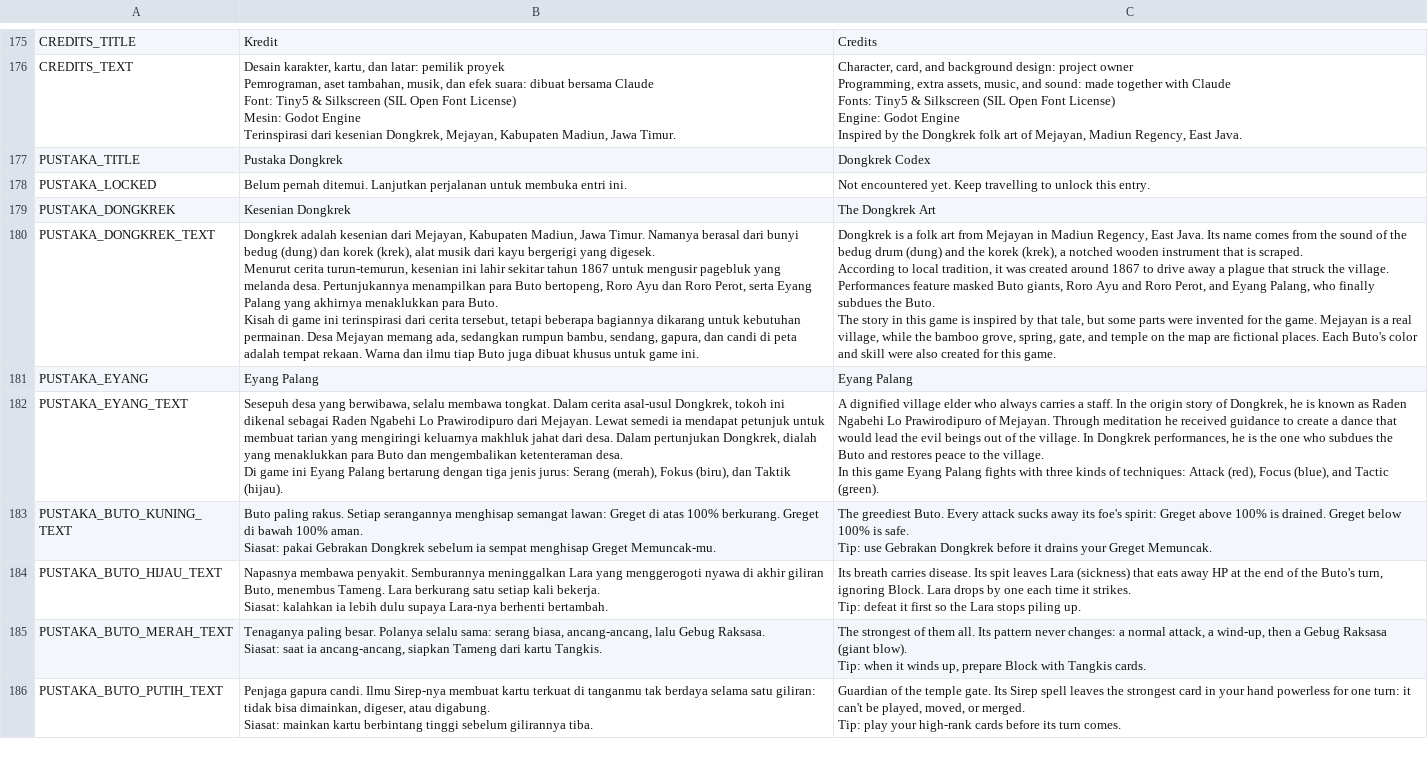
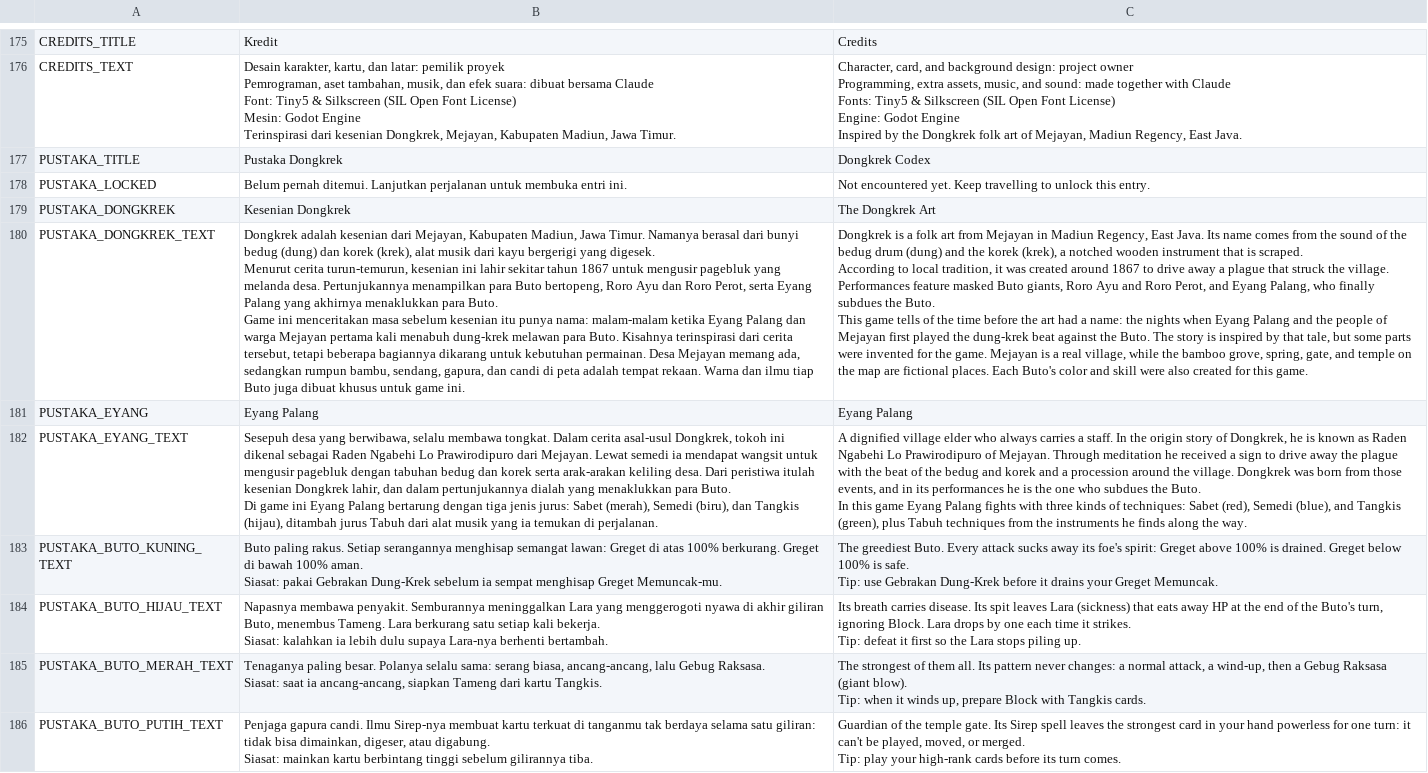
Before and after one commit to imamabidin999-maker/GDD, a CSV file: localization/strings.csv, drawn as a sheet; only a part is shown, gaps mark what is left out; ↵ is a line break in a cell; the diff covers the shown part only; the diff names each change by its address in the sheet, - before the commit and + after, or states it on an @@ line.

```diff
--- a/localization/strings.csv
+++ b/localization/strings.csv
-B180: …para Buto. ↵ Kisah di game ini terinspirasi dari…
+B180: …para Buto. ↵ Game ini menceritakan masa sebelum kesenian itu punya nama: malam-malam ketika Eyang Palang dan warga Mejayan pertama kali menabuh dung-krek melawan para Buto. Kisahnya terinspirasi dari…
-C180: …the Buto. ↵ The story in this game is inspired…
+C180: …the Buto. ↵ This game tells of the time before the art had a name: the nights when Eyang Palang and the people of Mejayan first played the dung-krek beat against the Buto. The story is inspired…
-B182: …ia mendapat petunjuk untuk membuat tarian yang mengiringi keluarnya makhluk jahat dari desa. Dalam pertunjukan Dongkrek, dialah yang menaklukkan para Buto dan mengembalikan ketenteraman desa. ↵ Di game ini Eyang Palang bertarung dengan tiga jenis jurus: Serang (merah), Fokus (biru), dan Taktik (hijau).
+B182: …ia mendapat wangsit untuk mengusir pagebluk dengan tabuhan bedug dan korek serta arak-arakan keliling desa. Dari peristiwa itulah kesenian Dongkrek lahir, dan dalam pertunjukannya dialah yang menaklukkan para Buto. ↵ Di game ini Eyang Palang bertarung dengan tiga jenis jurus: Sabet (merah), Semedi (biru), dan Tangkis (hijau), ditambah jurus Tabuh dari alat musik yang ia temukan di perjalanan.
-C182: …he received guidance to create a dance that would lead the evil beings out of the village. In Dongkrek performances, he is the one who subdues the Buto and restores peace to the village. ↵ In this game Eyang Palang fights with three kinds of techniques: Attack (red), Focus (blue), and Tactic (green).
+C182: …he received a sign to drive away the plague with the beat of the bedug and korek and a procession around the village. Dongkrek was born from those events, and in its performances he is the one who subdues the Buto. ↵ In this game Eyang Palang fights with three kinds of techniques: Sabet (red), Semedi (blue), and Tangkis (green), plus Tabuh techniques from the instruments he finds along the way.
-B183: …pakai Gebrakan Dongkrek sebelum ia…
+B183: …pakai Gebrakan Dung-Krek sebelum ia…
-C183: …use Gebrakan Dongkrek before it…
+C183: …use Gebrakan Dung-Krek before it…
```
Also changed, not shown: 2 added rows and 57 edited cells elsewhere in this file, 5 other files.
